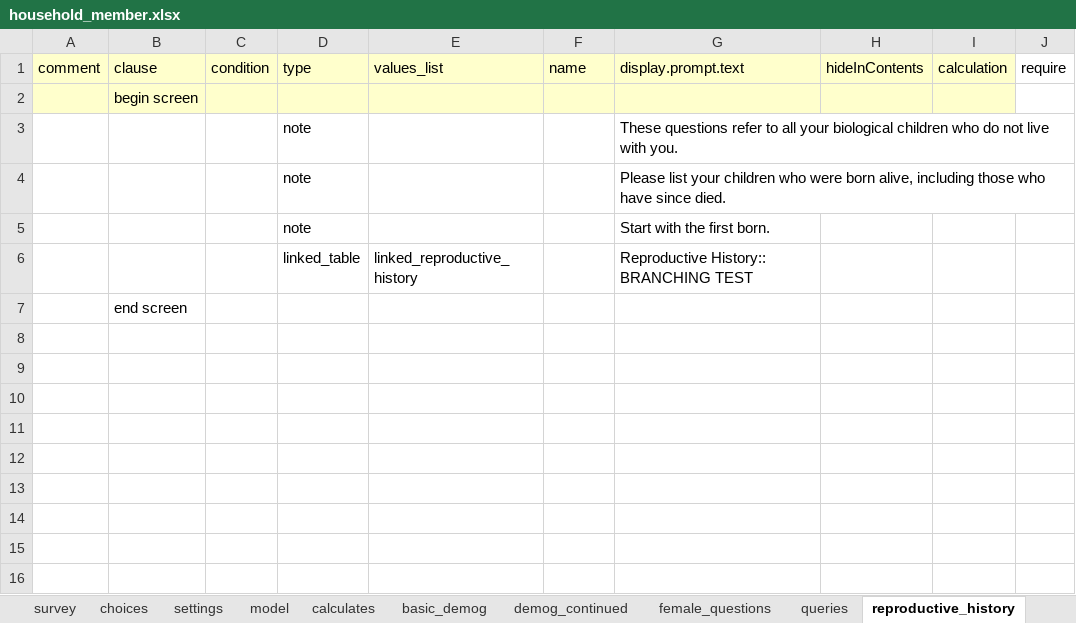
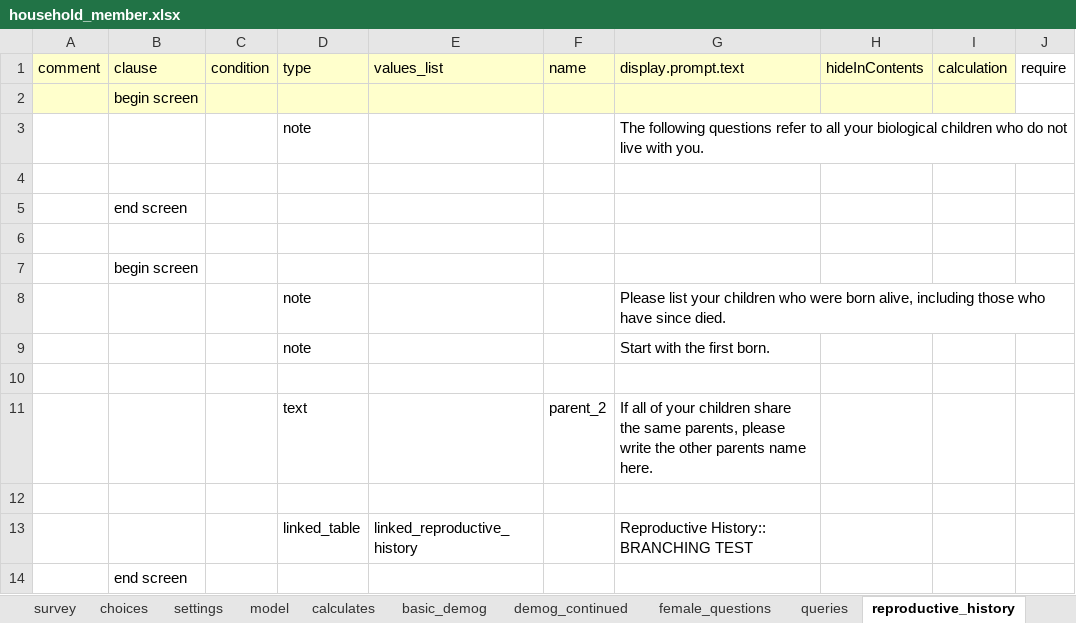
Before and after one commit to Fijian-Networks/Data-Collection, an Excel workbook: cohesionAndConflict_odkx/app/config/tables/household_member/forms/household_member/household_member.xlsx, sheet reproductive_history, drawn as a sheet; values as stored, in another font and other column widths than the file's, no borders; the diff names each change by its address in the sheet, - before the commit and + after, or states it on an @@ line.

Commit message:
parents
added parent_1 parent_2 clauses in offspring.

```diff
--- a/cohesionAndConflict_odkx/app/config/tables/household_member/forms/household_member/household_member.xlsx (sheet reproductive_history)
+++ b/cohesionAndConflict_odkx/app/config/tables/household_member/forms/household_member/household_member.xlsx (sheet reproductive_history)
-G3: These questions refer…
+G3: The following questions refer…
+row 4: (empty)
+row 5:  | end screen
+row 6: (empty)
+row 7:  | begin screen
+row 10: (empty)
+row 11:  |  |  | text |  | parent_2 | If all of your children share the same parents, please write the other parents name here.
+row 12: (empty)
```
Also changed, not shown: sheet model, sheet queries, sheet demog_continued, cohesionAndConflict_odkx/app/config/tables/household_member/forms/reproductive_history/reproductive_history.xlsx, 3 other files.
